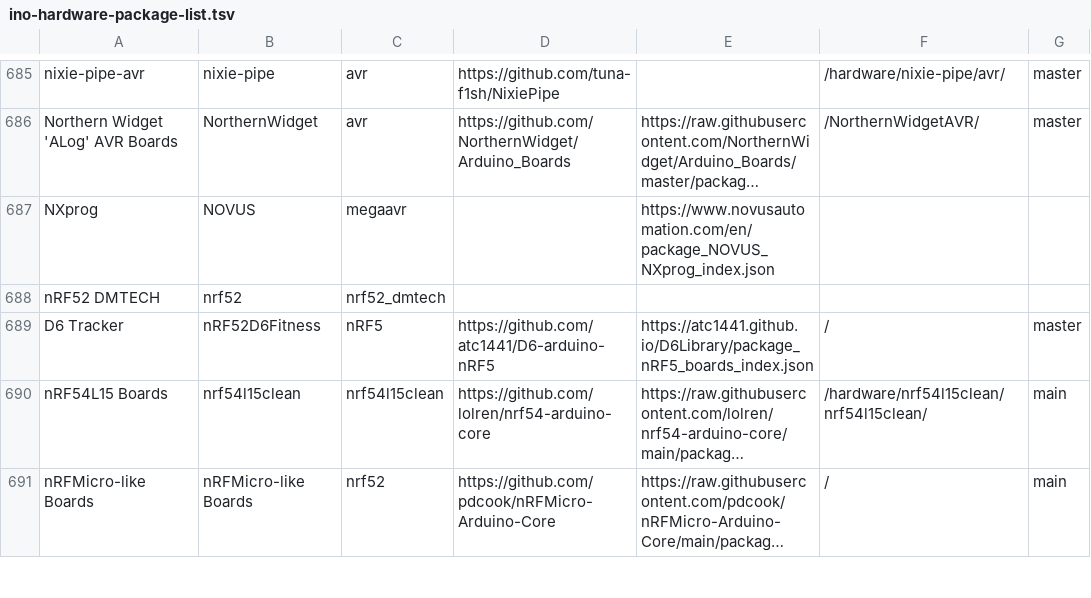
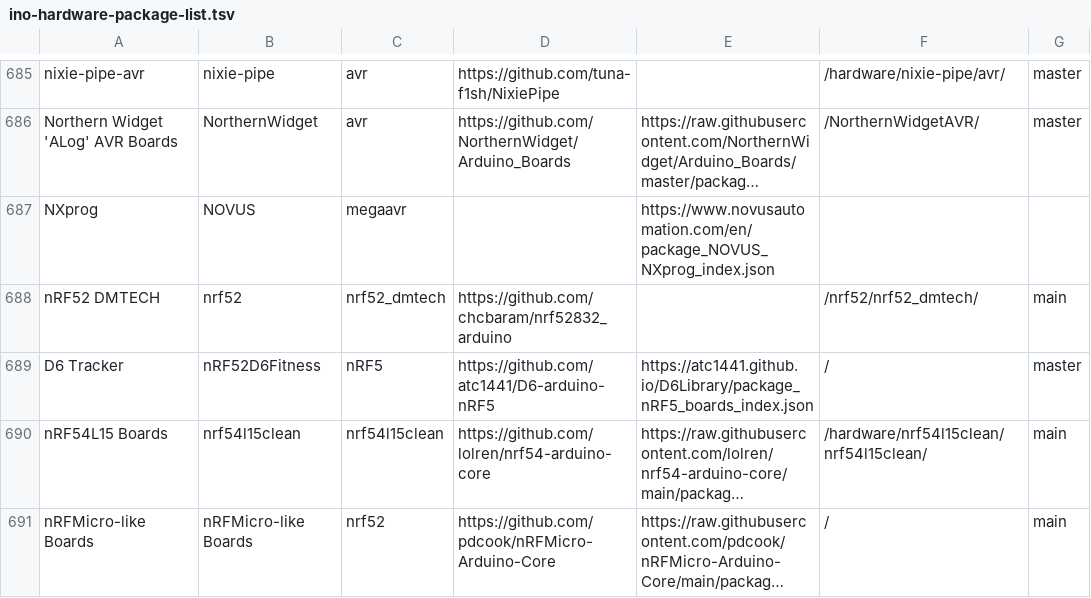
Before and after one commit to per1234/inoplatforms, a TSV file: ino-hardware-package-list.tsv, drawn as a sheet; only a part is shown, gaps mark what is left out; long unchanged cells end in …; the diff names each change by its address in the sheet, - before the commit and + after, or states it on an @@ line.

Commit message:
Add platform source data for `nrf52:nrf52_dmtech`

```diff
--- a/ino-hardware-package-list.tsv
+++ b/ino-hardware-package-list.tsv
-D688: (empty)
+D688: https://github.com/chcbaram/nrf52832_arduino
-F688: (empty)
+F688: /nrf52/nrf52_dmtech/
-G688: (empty)
+G688: main
```
